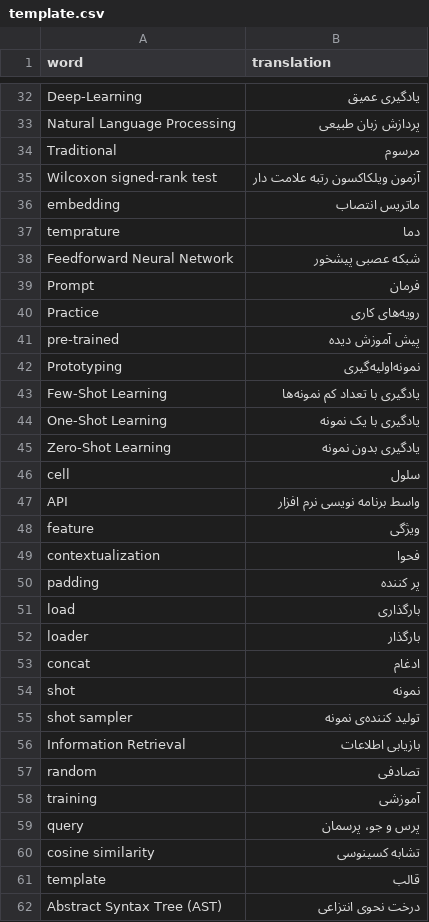
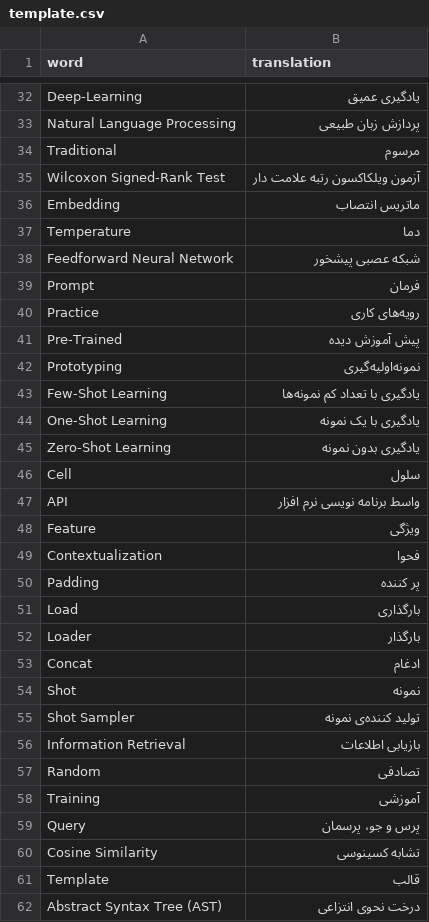
Before and after one commit to sepehrkianian09/latex-dictionary-handler, a CSV file: template.csv, drawn as a sheet; only a part is shown, gaps mark what is left out; the diff covers the shown part only.

Commit message:
feat: update sheets file

```diff
--- a/template.csv
+++ b/template.csv
@@ -35,5 +35,5 @@ Natural Language Processing,پردازش زبان طبیعی
 Traditional,مرسوم
-Wilcoxon signed-rank test,آزمون ویلکاکسون رتبه علامت دار
-embedding,ماتریس انتصاب
-temprature,دما
+Wilcoxon Signed-Rank Test,آزمون ویلکاکسون رتبه علامت دار
+Embedding,ماتریس انتصاب
+Temperature,دما
 Feedforward Neural Network,شبکه عصبی پیشخور
@@ -41,3 +41,3 @@ Prompt,فرمان
 Practice,رویه‌های کاری
-pre-trained,پیش آموزش دیده
+Pre-Trained,پیش آموزش دیده
 Prototyping,نمونه‌اولیه‌گیری
@@ -46,18 +46,18 @@ One-Shot Learning,یادگیری با یک نمونه
 Zero-Shot Learning,یادگیری بدون نمونه
-cell,سلول
+Cell,سلول
 API,واسط برنامه نویسی نرم افزار
-feature,ویژگی
-contextualization,فحوا
-padding,پر کننده
-load,بارگذاری
-loader,بارگذار
-concat,ادغام
-shot,نمونه‌
-shot sampler,تولید کننده‌ی نمونه
+Feature,ویژگی
+Contextualization,فحوا
+Padding,پر کننده
+Load,بارگذاری
+Loader,بارگذار
+Concat,ادغام
+Shot,نمونه‌
+Shot Sampler,تولید کننده‌ی نمونه
 Information Retrieval,بازیابی اطلاعات
-random,تصادفی
-training,آموزشی
-query,پرس و جو، پرسمان
-cosine similarity,تشابه کسینوسی
-template,قالب
+Random,تصادفی
+Training,آموزشی
+Query,پرس و جو، پرسمان
+Cosine Similarity,تشابه کسینوسی
+Template,قالب
 Abstract Syntax Tree (AST),درخت نحوی انتزاعی
```
Also changed, not shown: 2 added rows and 70 edited cells elsewhere in this file, 1 other file.
